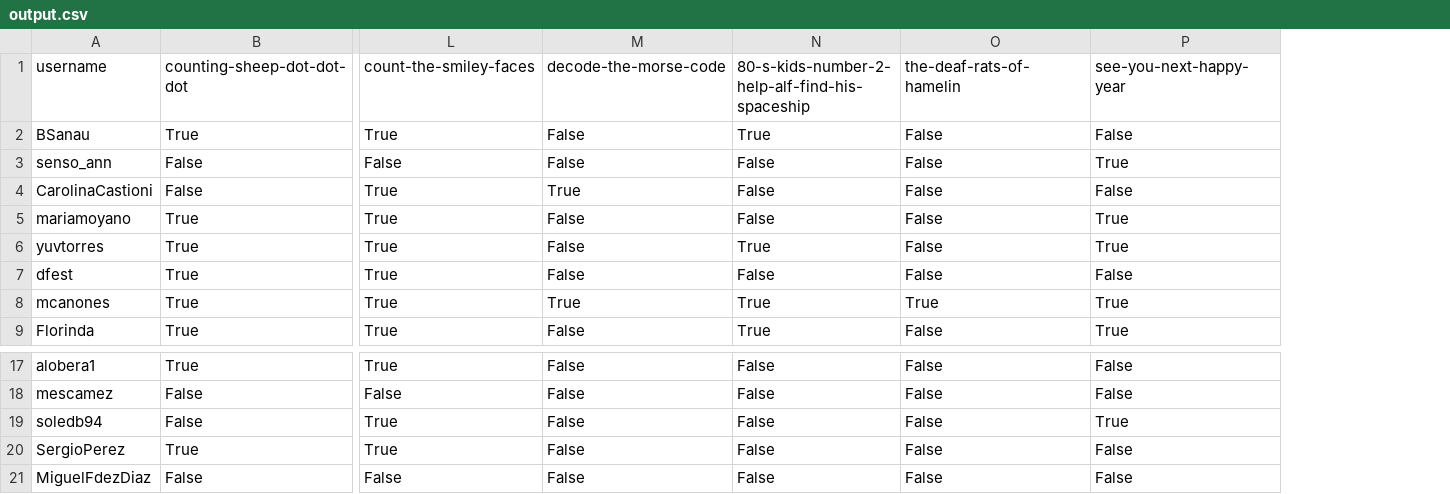
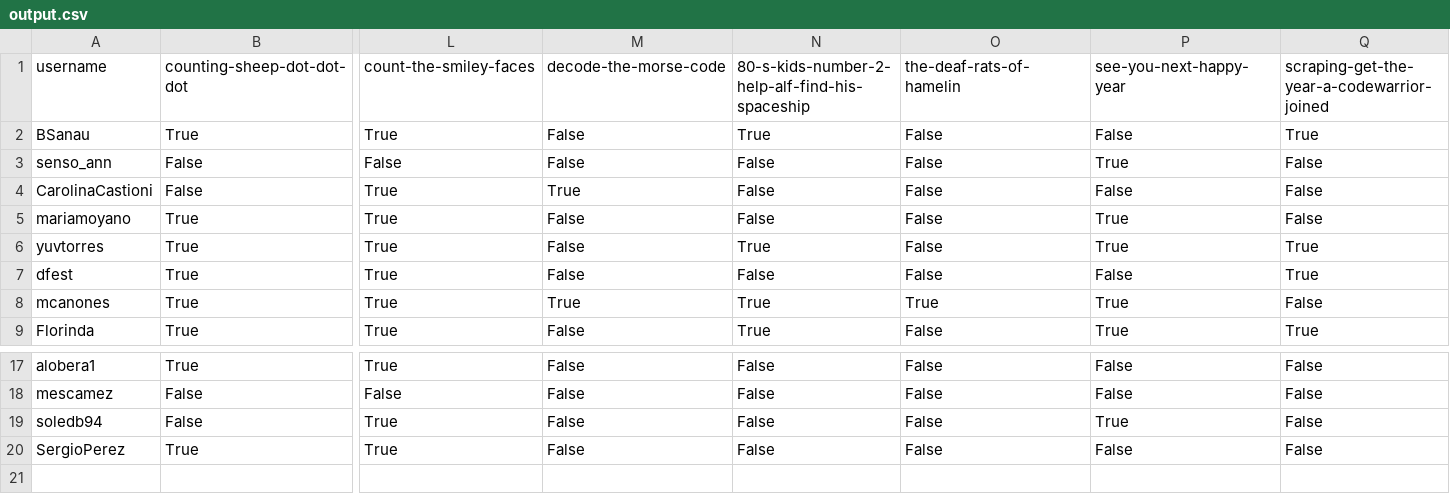
Before and after one commit to agalvezcorell/codewars-kata-student-correction-ih, a CSV file: output/output.csv, drawn as a sheet; only a part is shown, gaps mark what is left out; removed rows and columns are numbered as before the commit, all else as after; rows hold the shown columns only; the diff names each change by its address in the sheet, - before the commit and + after, or states it on an @@ line.

```diff
--- a/output/output.csv
+++ b/output/output.csv
+column Q, rows 1-9: scraping-get-the-year-a-codewarrior-joined | True | False | False | False | True | True | False | True; rows 17-20: all False
-row 21: MiguelFdezDiaz | False | False | False | False | False | False
```
Also changed, not shown: input/katas.csv, input/students.csv, 1 other file.
